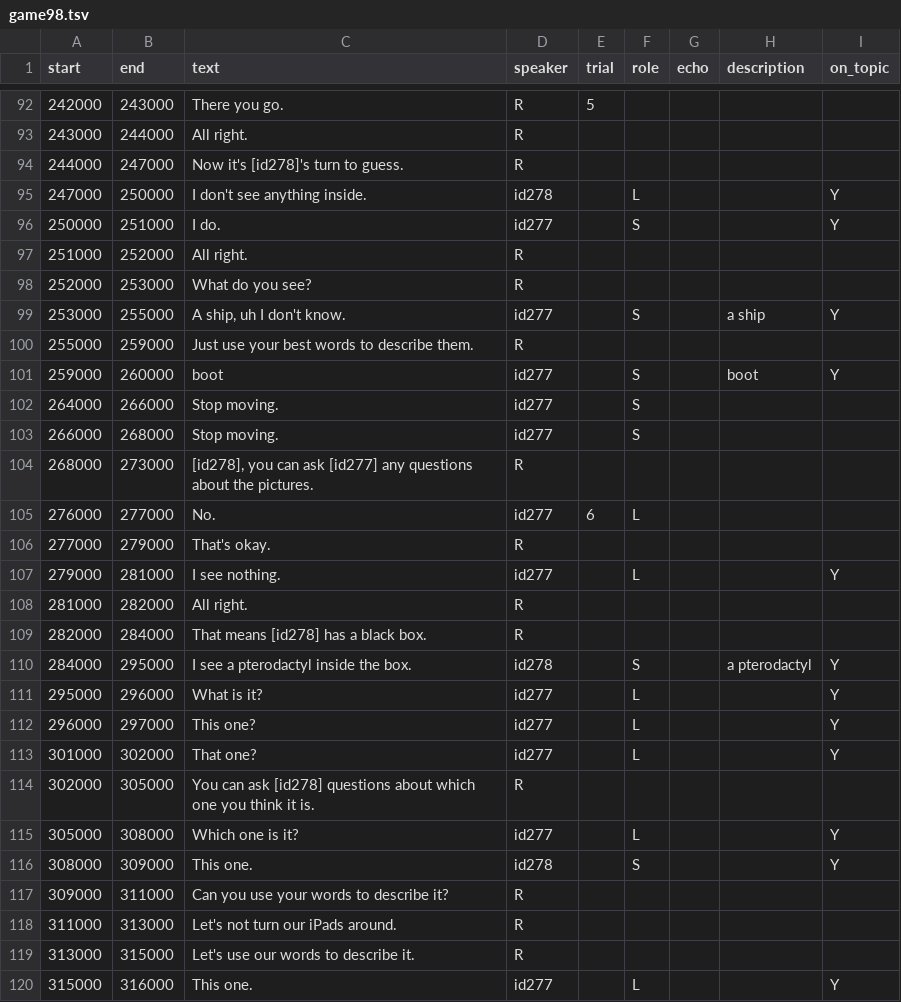
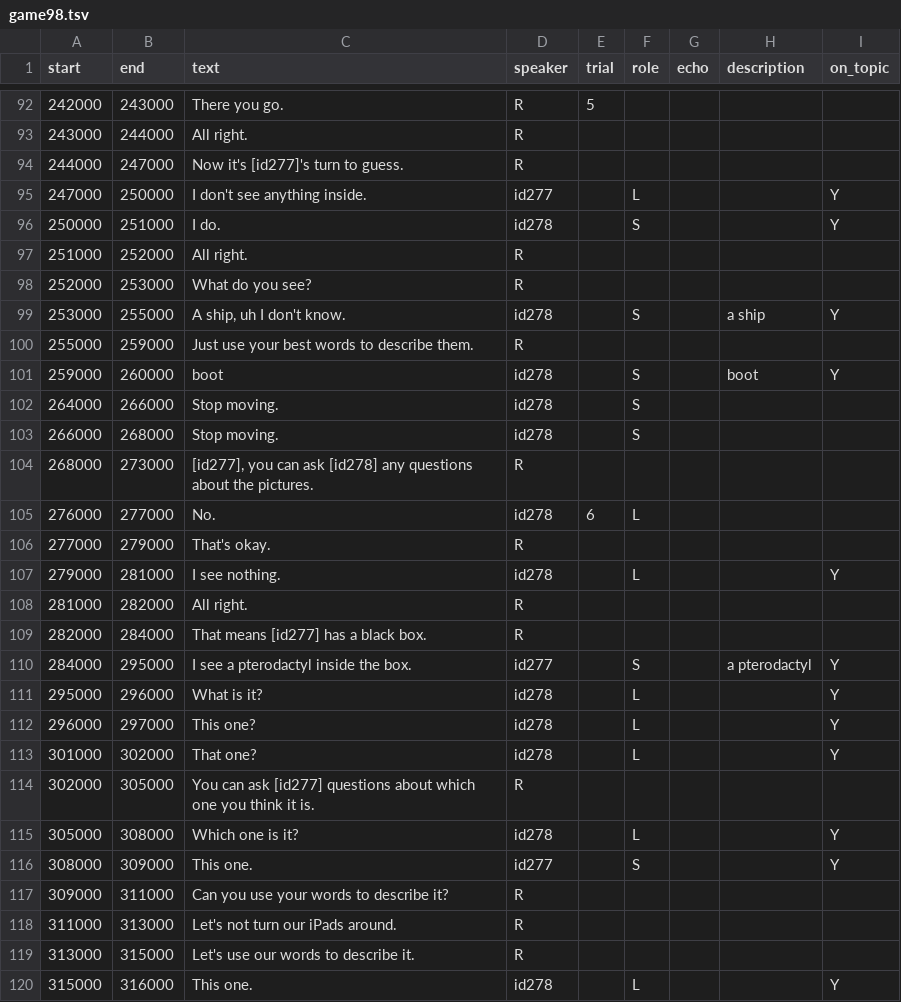
Before and after one commit to vboyce/kid-tangrams, a TSV file: data/expt_3/raw_transcripts/game98.tsv, drawn as a sheet; only a part is shown, gaps mark what is left out; the diff covers the shown part only.

```diff
--- a/data/expt_3/raw_transcripts/game98.tsv
+++ b/data/expt_3/raw_transcripts/game98.tsv
@@ -93,25 +93,25 @@ start	end	text	speaker	trial	role	echo	description	on_topic
 243000	244000	All right.	R					
-244000	247000	Now it's [id278]'s turn to guess.	R					
-247000	250000	I don't see anything inside.	id278		L			Y
-250000	251000	I do.	id277		S			Y
+244000	247000	Now it's [id277]'s turn to guess.	R					
+247000	250000	I don't see anything inside.	id277		L			Y
+250000	251000	I do.	id278		S			Y
 251000	252000	All right.	R					
 252000	253000	What do you see?	R					
-253000	255000	A ship, uh I don't know.	id277		S		a ship	Y
+253000	255000	A ship, uh I don't know.	id278		S		a ship	Y
 255000	259000	Just use your best words to describe them.	R					
-259000	260000	boot	id277		S		boot	Y
-264000	266000	Stop moving.	id277		S			
-266000	268000	Stop moving.	id277		S			
-268000	273000	[id278], you can ask [id277] any questions about the pictures.	R					
-276000	277000	No.	id277	6	L			
+259000	260000	boot	id278		S		boot	Y
+264000	266000	Stop moving.	id278		S			
+266000	268000	Stop moving.	id278		S			
+268000	273000	[id277], you can ask [id278] any questions about the pictures.	R					
+276000	277000	No.	id278	6	L			
 277000	279000	That's okay.	R					
-279000	281000	I see nothing.	id277		L			Y
+279000	281000	I see nothing.	id278		L			Y
 281000	282000	All right.	R					
-282000	284000	That means [id278] has a black box.	R					
-284000	295000	I see a pterodactyl inside the box.	id278		S		a pterodactyl	Y
-295000	296000	What is it?	id277		L			Y
-296000	297000	This one?	id277		L			Y
-301000	302000	That one?	id277		L			Y
-302000	305000	You can ask [id278] questions about which one you think it is.	R					
-305000	308000	Which one is it?	id277		L			Y
-308000	309000	This one.	id278		S			Y
+282000	284000	That means [id277] has a black box.	R					
+284000	295000	I see a pterodactyl inside the box.	id277		S		a pterodactyl	Y
+295000	296000	What is it?	id278		L			Y
+296000	297000	This one?	id278		L			Y
+301000	302000	That one?	id278		L			Y
+302000	305000	You can ask [id277] questions about which one you think it is.	R					
+305000	308000	Which one is it?	id278		L			Y
+308000	309000	This one.	id277		S			Y
 309000	311000	Can you use your words to describe it?	R					
@@ -119,2 +119,2 @@ start	end	text	speaker	trial	role	echo	description	on_topic
 313000	315000	Let's use our words to describe it.	R					
-315000	316000	This one.	id277		L			Y
+315000	316000	This one.	id278		L			Y
```
Also changed, not shown: 85 edited cells elsewhere in this file, data/expt_3/clean_demog.csv, data/expt_3/link_transcripts.csv, 55 other files.
